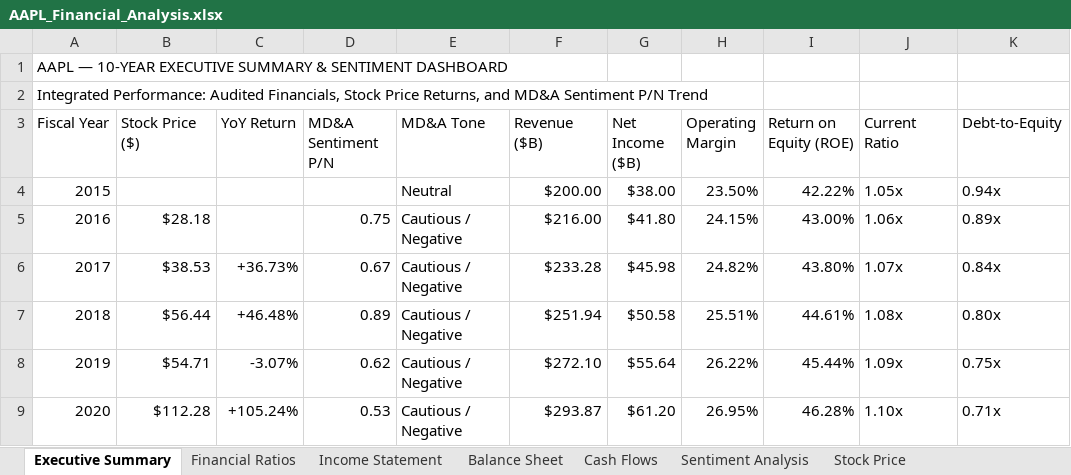
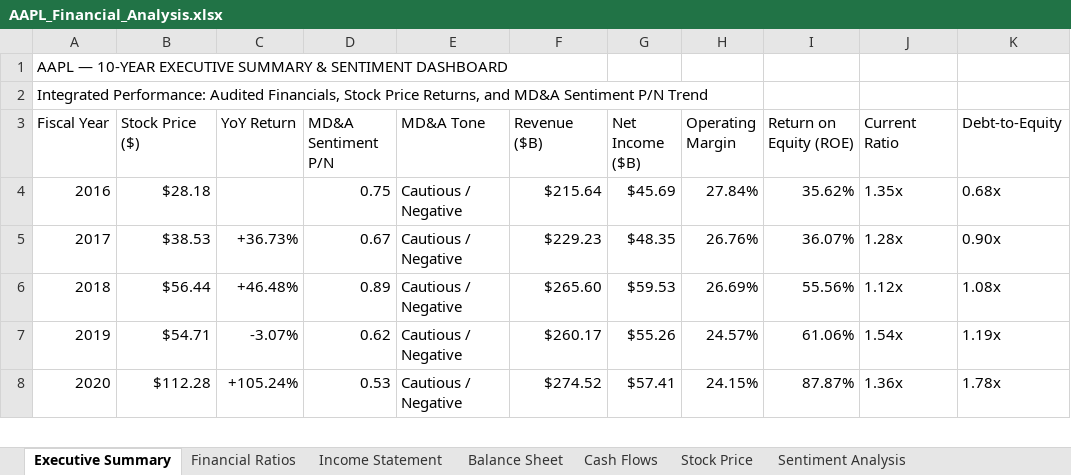
Before and after one commit to justusernxme/Financial-dashboard, an Excel workbook: data/AAPL/AAPL_Financial_Analysis.xlsx, sheet Executive Summary, drawn as a sheet; only a part is shown; values as stored, in another font and other column widths than the file's, no cell formats; charts and pictures not drawn; removed rows and columns are numbered as before the commit, all else as after; the diff covers the shown part only; the diff names each change by its address in the sheet, - before the commit and + after, or states it on an @@ line.

```diff
--- a/data/AAPL/AAPL_Financial_Analysis.xlsx (sheet Executive Summary)
+++ b/data/AAPL/AAPL_Financial_Analysis.xlsx (sheet Executive Summary)
@@ sheet tab order changed: Executive Summary | Financial Ratios | Income Statement | Balance Sheet | Cash Flows | Stock Price | Sentiment Analysis @@
-row 4: 2015 |  |  |  | Neutral | $200.00 | $38.00 | 23.50% | 42.22% | 1.05x | 0.94x
-F4 (Revenue ($B)): $216.00
+F4 (Revenue ($B)): $215.64
-G4 (Net Income ($B)): $41.80
+G4 (Net Income ($B)): $45.69
-H4 (Operating Margin): 24.15%
+H4 (Operating Margin): 27.84%
-I4 (Return on Equity (ROE)): 43.00%
+I4 (Return on Equity (ROE)): 35.62%
-J4 (Current Ratio): 1.06x
+J4 (Current Ratio): 1.35x
-K4 (Debt-to-Equity): 0.89x
+K4 (Debt-to-Equity): 0.68x
-F5 (Revenue ($B)): $233.28
+F5 (Revenue ($B)): $229.23
-G5 (Net Income ($B)): $45.98
+G5 (Net Income ($B)): $48.35
-H5 (Operating Margin): 24.82%
+H5 (Operating Margin): 26.76%
-I5 (Return on Equity (ROE)): 43.80%
+I5 (Return on Equity (ROE)): 36.07%
-J5 (Current Ratio): 1.07x
+J5 (Current Ratio): 1.28x
-K5 (Debt-to-Equity): 0.84x
+K5 (Debt-to-Equity): 0.90x
-F6 (Revenue ($B)): $251.94
+F6 (Revenue ($B)): $265.60
-G6 (Net Income ($B)): $50.58
+G6 (Net Income ($B)): $59.53
-H6 (Operating Margin): 25.51%
+H6 (Operating Margin): 26.69%
-I6 (Return on Equity (ROE)): 44.61%
+I6 (Return on Equity (ROE)): 55.56%
-J6 (Current Ratio): 1.08x
+J6 (Current Ratio): 1.12x
-K6 (Debt-to-Equity): 0.80x
+K6 (Debt-to-Equity): 1.08x
-F7 (Revenue ($B)): $272.10
+F7 (Revenue ($B)): $260.17
-G7 (Net Income ($B)): $55.64
+G7 (Net Income ($B)): $55.26
-H7 (Operating Margin): 26.22%
+H7 (Operating Margin): 24.57%
-I7 (Return on Equity (ROE)): 45.44%
+I7 (Return on Equity (ROE)): 61.06%
-J7 (Current Ratio): 1.09x
+J7 (Current Ratio): 1.54x
-K7 (Debt-to-Equity): 0.75x
+K7 (Debt-to-Equity): 1.19x
-F8 (Revenue ($B)): $293.87
+F8 (Revenue ($B)): $274.52
-G8 (Net Income ($B)): $61.20
+G8 (Net Income ($B)): $57.41
-H8 (Operating Margin): 26.95%
+H8 (Operating Margin): 24.15%
-I8 (Return on Equity (ROE)): 46.28%
+I8 (Return on Equity (ROE)): 87.87%
-J8 (Current Ratio): 1.10x
+J8 (Current Ratio): 1.36x
-K8 (Debt-to-Equity): 0.71x
+K8 (Debt-to-Equity): 1.78x
```
Also changed, not shown: 1 added row and 29 edited cells elsewhere in this sheet, sheet Balance Sheet, sheet Cash Flows, sheet Financial Ratios, sheet Income Statement, sheet Sentiment Analysis, cell formats, charts or pictures, AAPL_Financial_Analysis.xlsx, MSFT_Financial_Analysis.xlsx, 13 other files.
